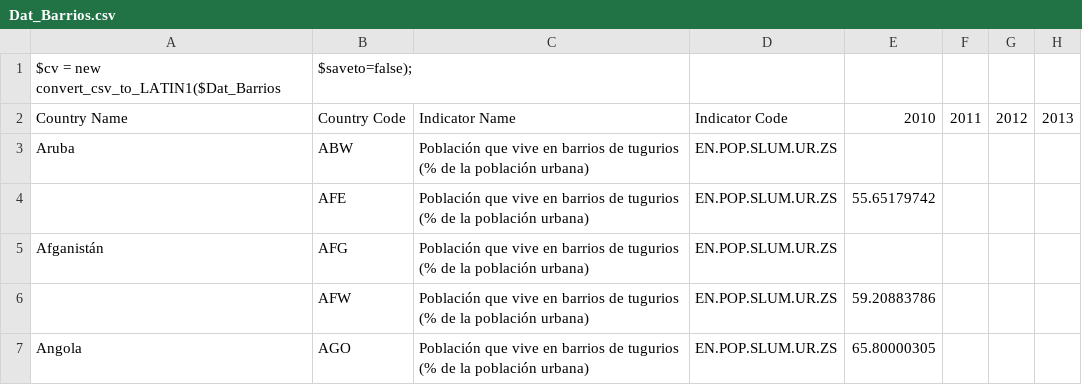
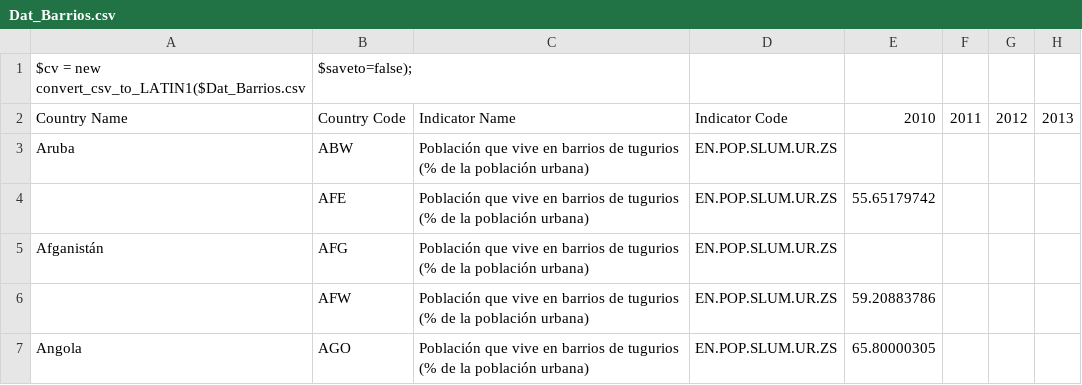
Before and after one commit to JimenaHA/PC3_EST2, a CSV file: Dat_Barrios.csv, drawn as a sheet; only a part is shown; the diff names each change by its address in the sheet, - before the commit and + after, or states it on an @@ line.

Commit message:
Update Dat_Barrios.csv

```diff
--- a/Dat_Barrios.csv
+++ b/Dat_Barrios.csv
-A1: …= new convert_csv_to_LATIN1($Dat_Barrios
+A1: …= new convert_csv_to_LATIN1($Dat_Barrios.csv
```
